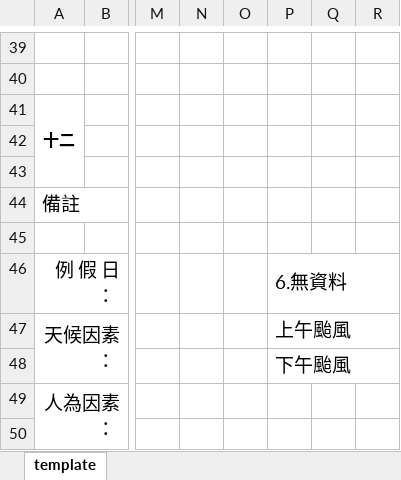
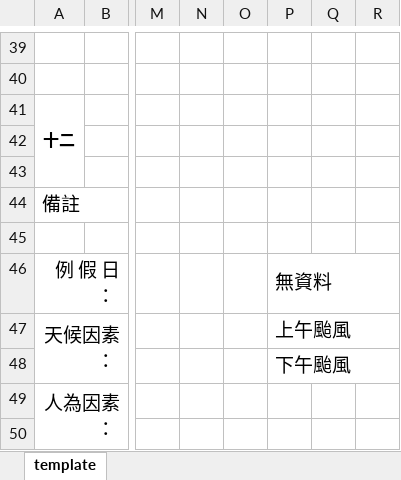
Before and after one commit to foxking0416/HuachunDailyReport2024, an Excel workbook: Python/ExternalData/DailyReportTemplateWithLunar_A.xlsx, sheet template, drawn as a sheet; only a part is shown, gaps mark what is left out; values as stored, in another font and other column widths than the file's, no borders; charts and pictures not drawn; the diff names each change by its address in the sheet, - before the commit and + after, or states it on an @@ line.

```diff
--- a/Python/ExternalData/DailyReportTemplateWithLunar_A.xlsx (sheet template)
+++ b/Python/ExternalData/DailyReportTemplateWithLunar_A.xlsx (sheet template)
-P46: 6.無資料
+P46: 無資料
```
Also changed, not shown: Python/ExternalData/DailyReportTemplateWithLunar_B.xlsx, 3 other files.
